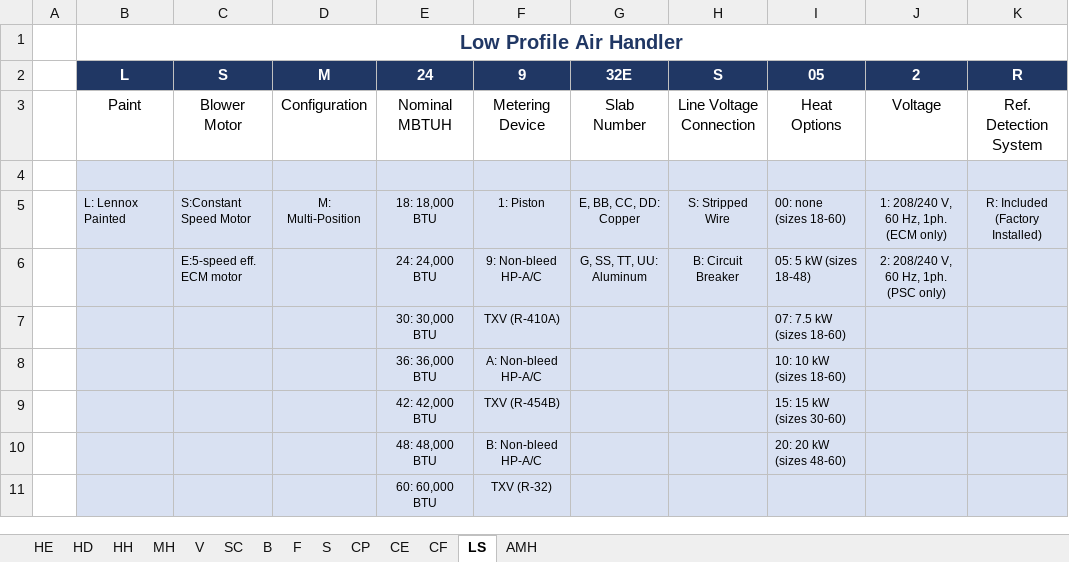
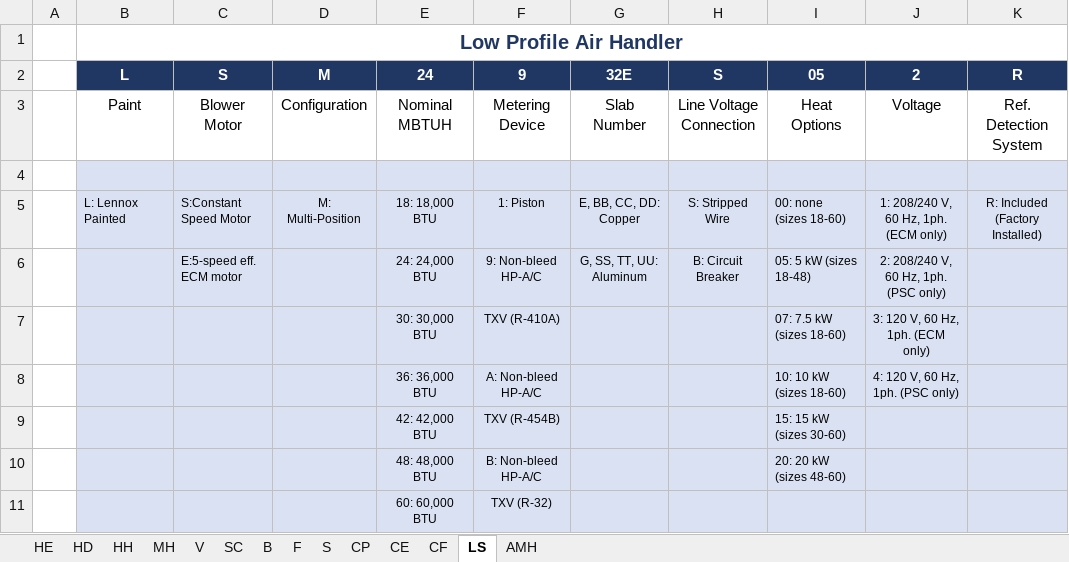
Before and after one commit to shupe-carboni/backend, an Excel workbook: app/adp/templates/nomenclatures.xlsx, sheet LS, drawn as a sheet; values as stored, in another font and other column widths than the file's, no borders; the diff names each change by its address in the sheet, - before the commit and + after, or states it on an @@ line.

```diff
--- a/app/adp/templates/nomenclatures.xlsx (sheet LS)
+++ b/app/adp/templates/nomenclatures.xlsx (sheet LS)
-J7: (empty)
+J7: 3: 120 V, 60 Hz, 1ph. (ECM only)
-J8: (empty)
+J8: 4: 120 V, 60 Hz, 1ph. (PSC only)
```
Also changed, not shown: sheet F.
